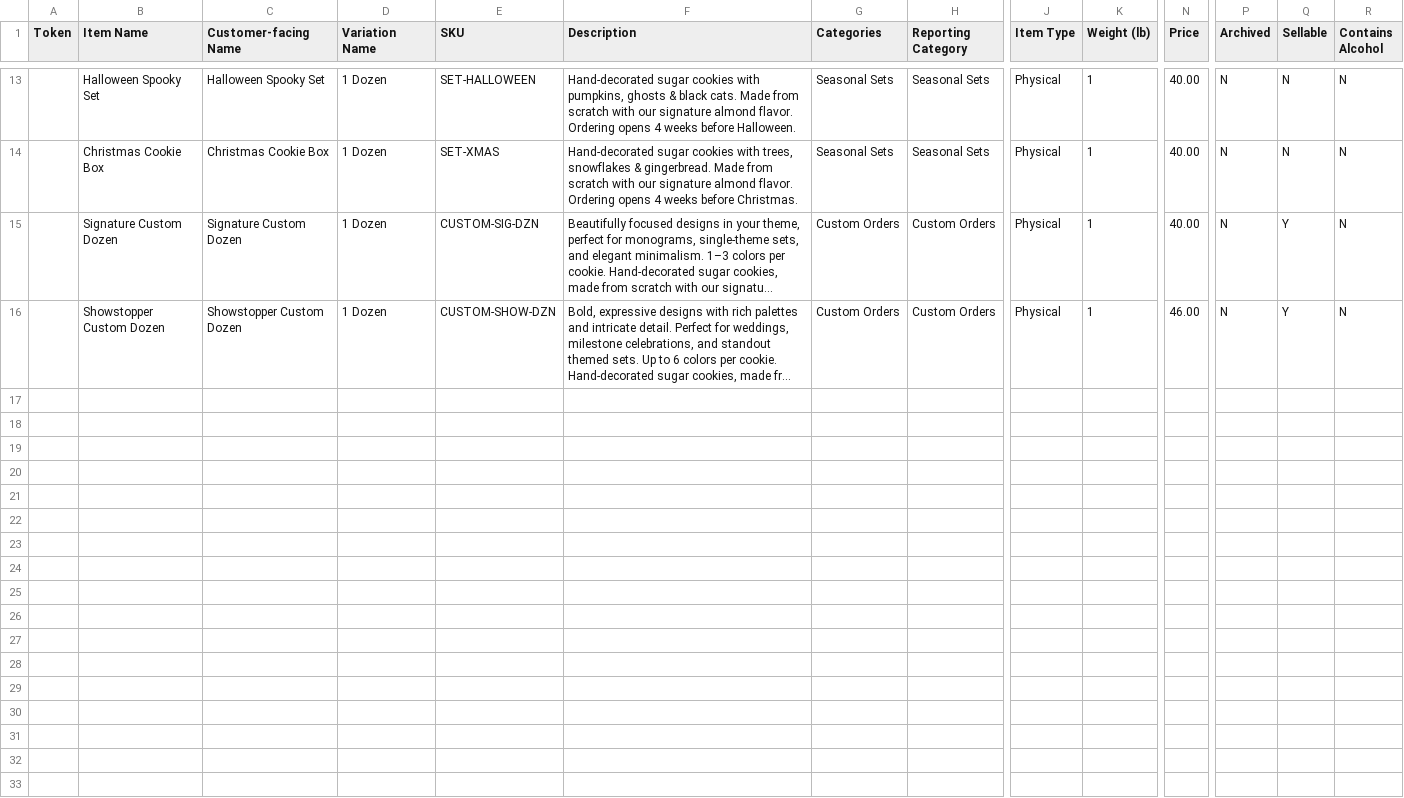
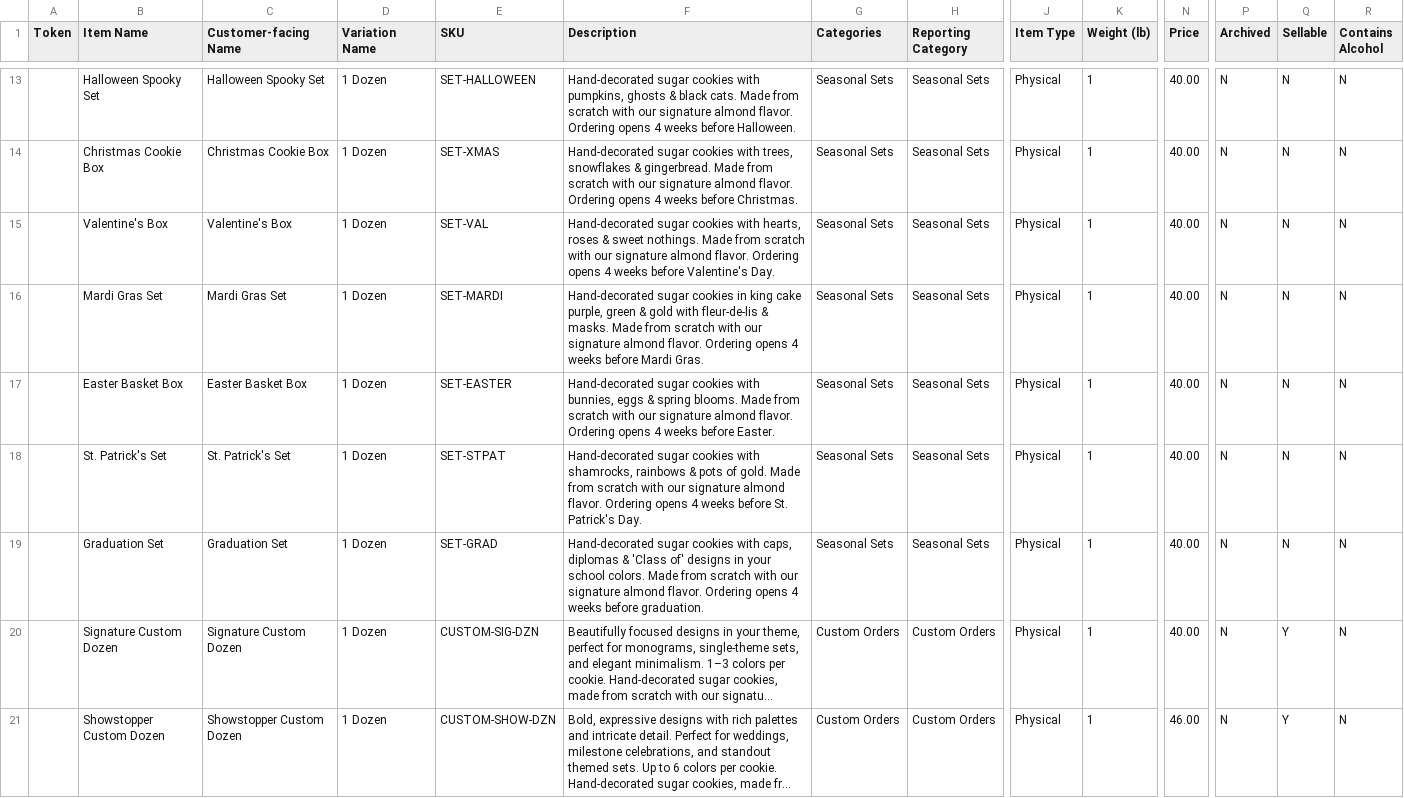
Before and after one commit to jbc0131/mjs-sweets, a CSV file: Square_Item_Import.csv, drawn as a sheet; only a part is shown, gaps mark what is left out; long unchanged cells end in …; rows hold the shown columns only; the diff names each change by its address in the sheet, - before the commit and + after, or states it on an @@ line.

```diff
--- a/Square_Item_Import.csv
+++ b/Square_Item_Import.csv
+row 15:  | Valentine's Box | Valentine's Box | 1 Dozen | SET-VAL | Hand-decorated sugar cookies with hearts, roses & sweet nothings. Made from scratch with our signature almond flavor. Ordering opens 4 weeks before Valentine's Day. | Seasonal Sets | Seasonal Sets | Physical | 1 | 40.00 | N | N | N
+row 16:  | Mardi Gras Set | Mardi Gras Set | 1 Dozen | SET-MARDI | Hand-decorated sugar cookies in king cake purple, green & gold with fleur-de-lis & masks. Made from scratch with our signature almond flavor. Ordering opens 4 weeks before Mardi Gras. | Seasonal Sets | Seasonal Sets | Physical | 1 | 40.00 | N | N | N
+row 17:  | Easter Basket Box | Easter Basket Box | 1 Dozen | SET-EASTER | Hand-decorated sugar cookies with bunnies, eggs & spring blooms. Made from scratch with our signature almond flavor. Ordering opens 4 weeks before Easter. | Seasonal Sets | Seasonal Sets | Physical | 1 | 40.00 | N | N | N
+row 18:  | St. Patrick's Set | St. Patrick's Set | 1 Dozen | SET-STPAT | Hand-decorated sugar cookies with shamrocks, rainbows & pots of gold. Made from scratch with our signature almond flavor. Ordering opens 4 weeks before St. Patrick's Day. | Seasonal Sets | Seasonal Sets | Physical | 1 | 40.00 | N | N | N
+row 19:  | Graduation Set | Graduation Set | 1 Dozen | SET-GRAD | Hand-decorated sugar cookies with caps, diplomas & 'Class of' designs in your school colors. Made from scratch with our signature almond flavor. Ordering opens 4 weeks before graduation. | Seasonal Sets | Seasonal Sets | Physical | 1 | 40.00 | N | N | N
```
Also changed, not shown: 2 other files.
